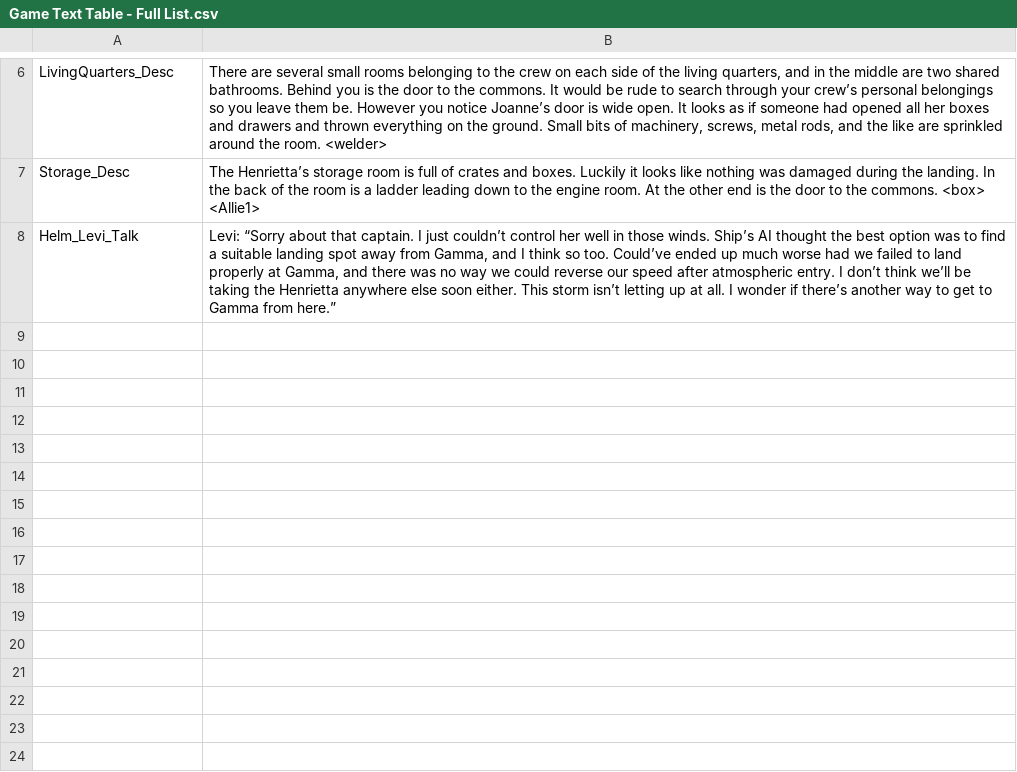
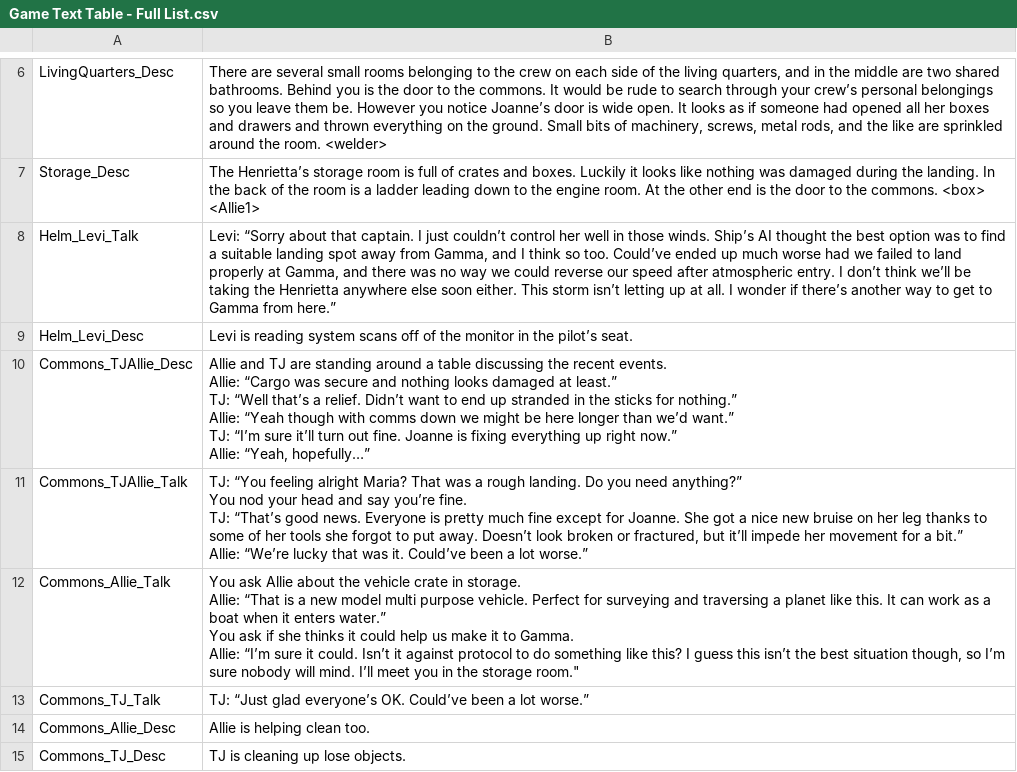
Before and after one commit to JoshTClark/Text-Game, a CSV file: Assets/Game Text Table - Full List.csv, drawn as a sheet; only a part is shown, gaps mark what is left out.

Commit message:
Started developing with new system

```diff
--- a/Assets/Game Text Table - Full List.csv
+++ b/Assets/Game Text Table - Full List.csv
@@ -8 +8,21 @@ Storage_Desc,The Henrietta’s storage room is full of crates and boxes. Luckily
 Helm_Levi_Talk,"Levi: “Sorry about that captain. I just couldn’t control her well in those winds. Ship’s AI thought the best option was to find a suitable landing spot away from Gamma, and I think so too. Could’ve ended up much worse had we failed to land properly at Gamma, and there was no way we could reverse our speed after atmospheric entry. I don’t think we’ll be taking the Henrietta anywhere else soon either. This storm isn’t letting up at all. I wonder if there’s another way to get to Gamma from here.”"
+Helm_Levi_Desc,Levi is reading system scans off of the monitor in the pilot’s seat.
+Commons_TJAllie_Desc,"Allie and TJ are standing around a table discussing the recent events.
+
+Allie: “Cargo was secure and nothing looks damaged at least.”
+TJ: “Well that’s a relief. Didn’t want to end up stranded in the sticks for nothing.”
+Allie: “Yeah though with comms down we might be here longer than we’d want.”
+TJ: “I’m sure it’ll turn out fine. Joanne is fixing everything up right now.”
+Allie: “Yeah, hopefully…”"
+Commons_TJAllie_Talk,"TJ: “You feeling alright Maria? That was a rough landing. Do you need anything?”
+You nod your head and say you’re fine.
+TJ: “That’s good news. Everyone is pretty much fine except for Joanne. She got a nice new bruise on her leg thanks to some of her tools she forgot to put away. Doesn’t look broken or fractured, but it’ll impede her movement for a bit.”
+Allie: “We’re lucky that was it. Could’ve been a lot worse.”
+"
+Commons_Allie_Talk,"You ask Allie about the vehicle crate in storage.
+Allie: “That is a new model multi purpose vehicle. Perfect for surveying and traversing a planet like this. It can work as a boat when it enters water.”
+You ask if she thinks it could help us make it to Gamma.
+Allie: “I’m sure it could. Isn’t it against protocol to do something like this? I guess this isn’t the best situation though, so I’m sure nobody will mind. I’ll meet you in the storage room."""
+Commons_TJ_Talk,TJ: “Just glad everyone’s OK. Could’ve been a lot worse.”
+Commons_Allie_Desc,Allie is helping clean too.
+Commons_TJ_Desc,TJ is cleaning up lose objects.
```
Also changed, not shown: 21 other files.
